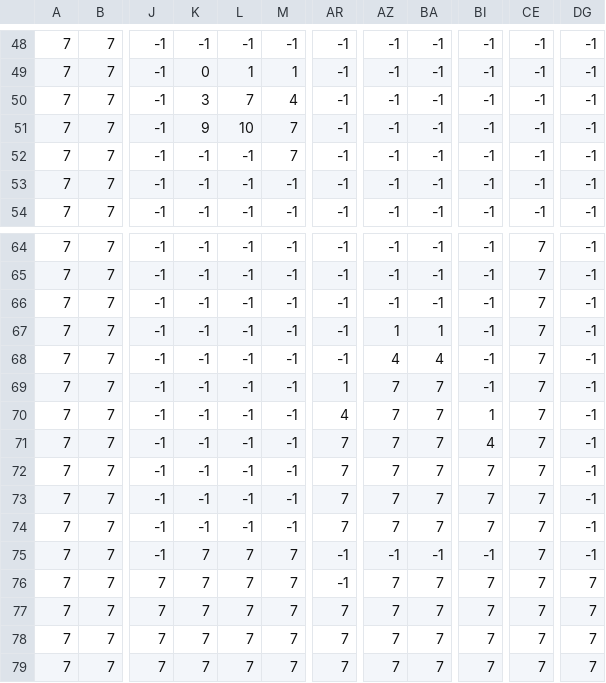
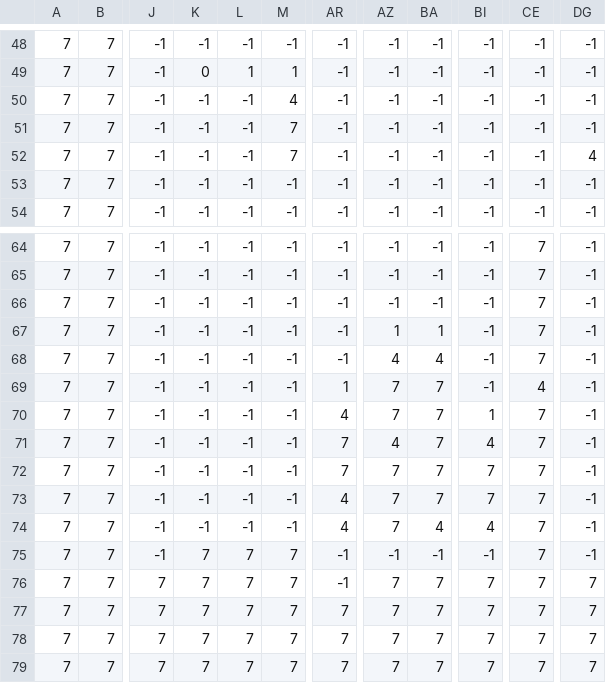
Before and after one commit to Eric-the-Geric/Welcome-to-hell, a CSV file: Map2/among us_ground.csv, drawn as a sheet; only a part is shown, gaps mark what is left out; the diff names each change by its address in the sheet, - before the commit and + after, or states it on an @@ line.

```diff
--- a/Map2/among us_ground.csv
+++ b/Map2/among us_ground.csv
-K50: 3
+K50: -1
-L50: 7
+L50: -1
-K51: 9
+K51: -1
-L51: 10
+L51: -1
-DG52: -1
+DG52: 4
-CE69: 7
+CE69: 4
-AZ71: 7
+AZ71: 4
-AR73:AR74: 7
+AR73:AR74: 4
-BA74: 7
+BA74: 4
-BI74: 7
+BI74: 4
```
Also changed, not shown: Map2/among us_Lava.csv, Map2/among us_Volcano.csv, 3 other files.
